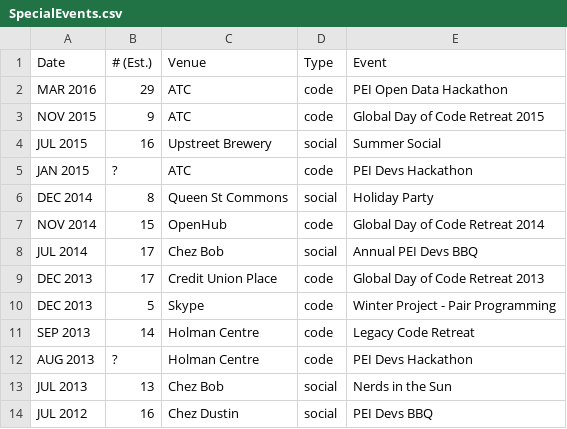
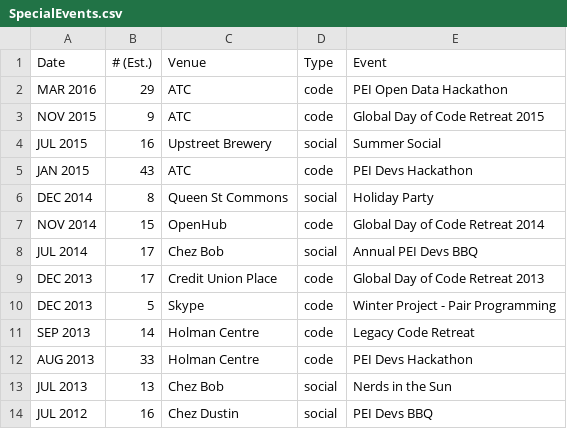
Before and after one commit to peidevs/Event_Resources, a CSV file: SpecialEvents.csv, drawn as a sheet.

Commit message:
using attendance from EventBrite

```diff
--- a/SpecialEvents.csv
+++ b/SpecialEvents.csv
@@ -4,3 +4,3 @@
 "JUL 2015","16","Upstreet Brewery","social","Summer Social"
-"JAN 2015","?","ATC","code","PEI Devs Hackathon"
+"JAN 2015","43","ATC","code","PEI Devs Hackathon"
 "DEC 2014","8","Queen St Commons","social","Holiday Party"
@@ -11,3 +11,3 @@
 "SEP 2013","14","Holman Centre","code","Legacy Code Retreat"
-"AUG 2013","?","Holman Centre","code","PEI Devs Hackathon"
+"AUG 2013","33","Holman Centre","code","PEI Devs Hackathon"
 "JUL 2013","13","Chez Bob","social","Nerds in the Sun"
```
